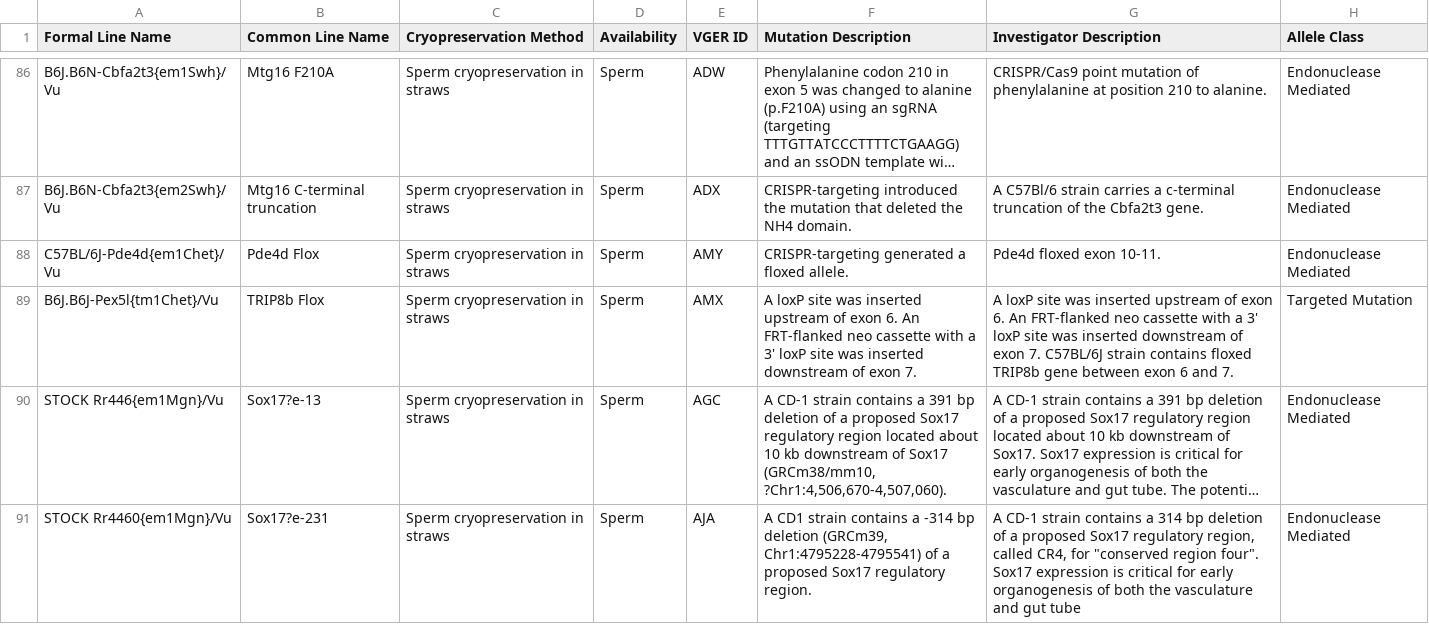
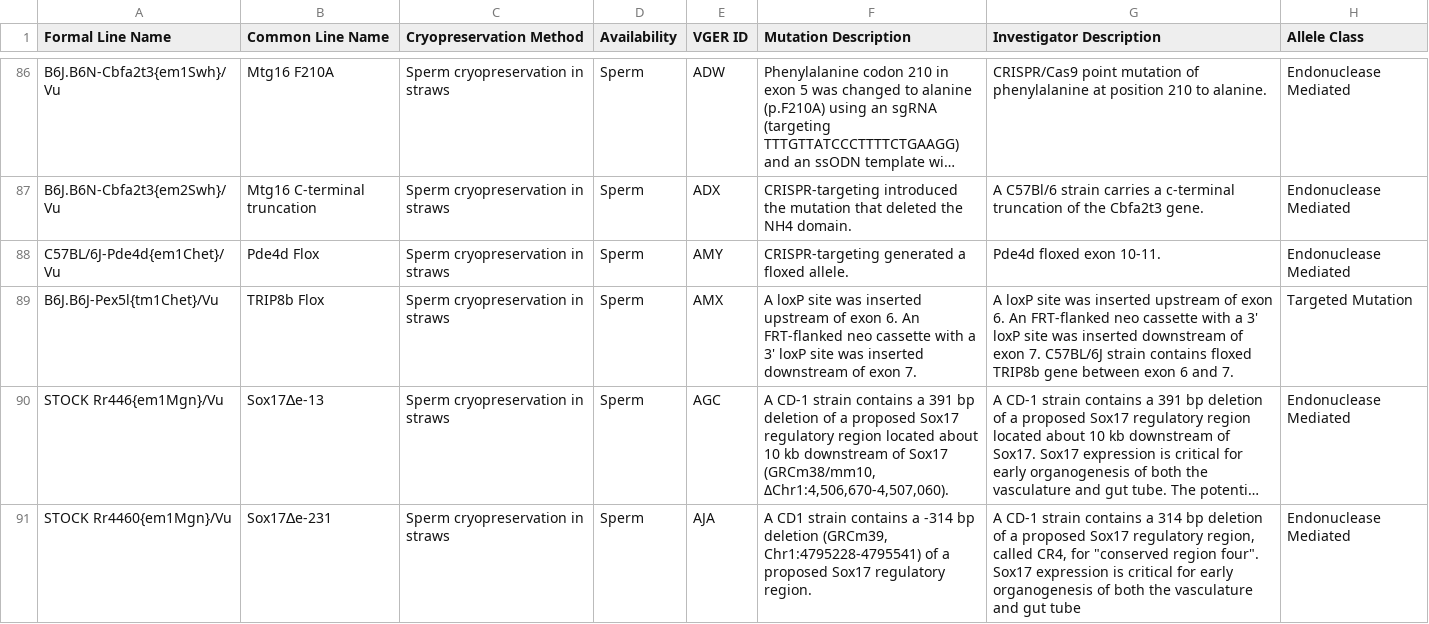
Before and after one commit to vandydata/vcmr, a CSV file: data/VCMRv12.from-xlsx.csv, drawn as a sheet; only a part is shown, gaps mark what is left out; long unchanged cells end in …; the diff covers the shown part only; the diff names each change by its address in the sheet, - before the commit and + after, or states it on an @@ line.

```diff
--- a/data/VCMRv12.from-xlsx.csv
+++ b/data/VCMRv12.from-xlsx.csv
-B90 (Common Line Name): Sox17?e-13
+B90 (Common Line Name): Sox17∆e-13
-F90 (Mutation Description): …Sox17 (GRCm38/mm10, ?Chr1:4,506,670-4,507,060).
+F90 (Mutation Description): …Sox17 (GRCm38/mm10, ΔChr1:4,506,670-4,507,060).
-B91 (Common Line Name): Sox17?e-231
+B91 (Common Line Name): Sox17∆e-231
```
Also changed, not shown: 2 edited cells elsewhere in this file, 1 other file.
